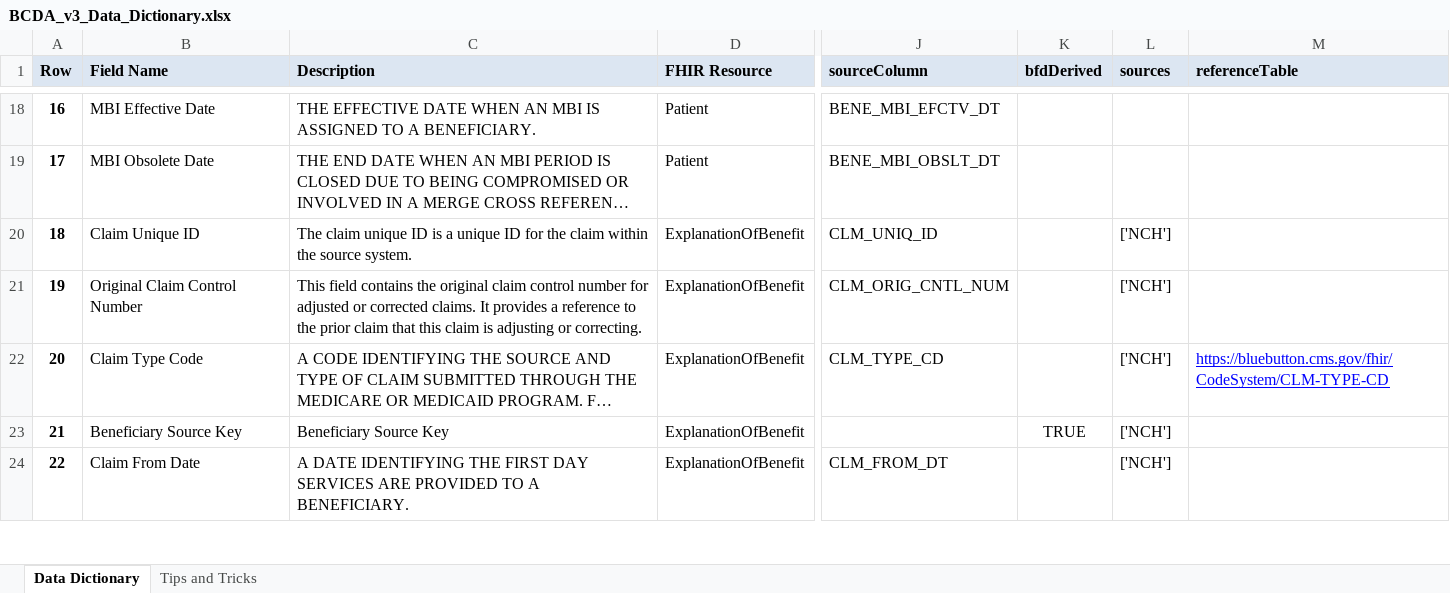
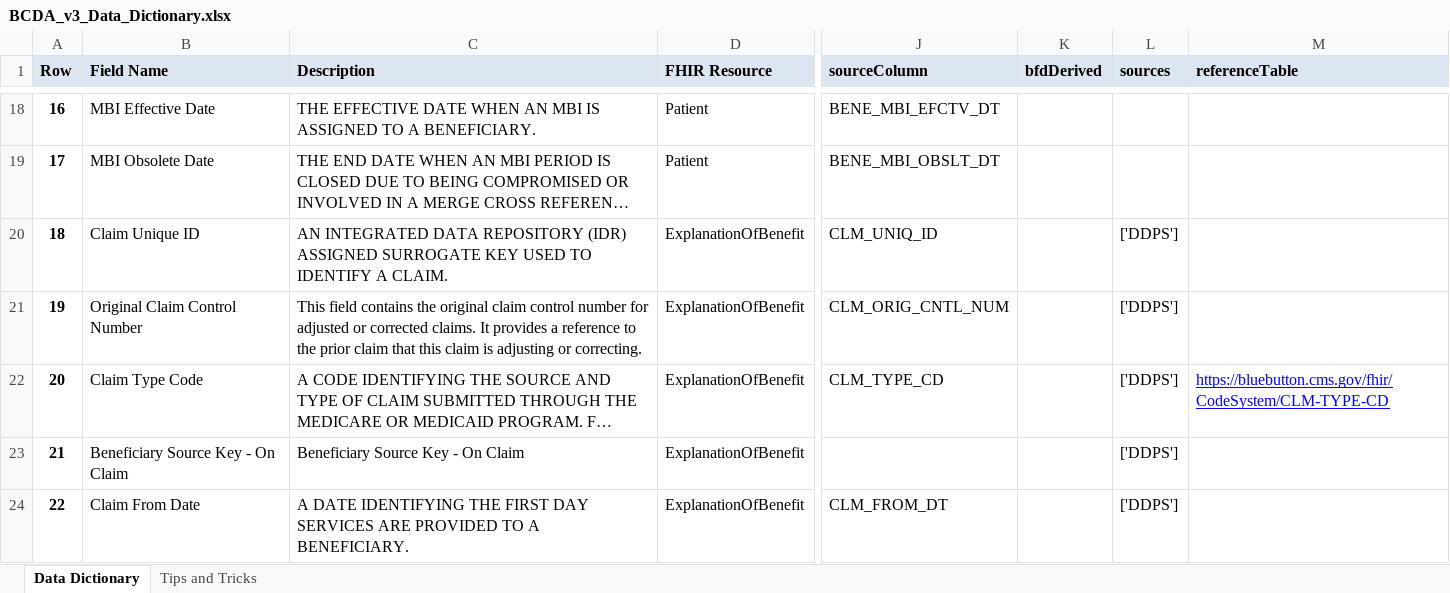
Before and after one commit to CMSgov/bcda-static-site, an Excel workbook: src/assets/downloads/BCDA_v3_Data_Dictionary.xlsx, sheet Data Dictionary, drawn as a sheet; only a part is shown, gaps mark what is left out; long unchanged cells end in …; values as stored, in another font and other column widths than the file's, no borders; the diff covers the shown part only; the diff names each change by its address in the sheet, - before the commit and + after, or states it on an @@ line.

Commit message:
Update v3 Data Dictionary file (#322)
## 🎫 Ticket

Updates the v3 Data Dictionary to the newest available file. Updates on
.../v3/how-to-migrate-v3.html

🛠 Changes

<!-- What was added, updated, or removed in this PR? -->

## ℹ️ Context

<!-- Why were these changes made? Add background context suitable for a
non-technical audience. -->

<!-- If any of the following security implications apply, this PR must
not be merged without Stephen Walter's approval. Explain in this section
and add @SJWalter11 as a reviewer.
  - Adds a new software dependency or dependencies.
  - Modifies or invalidates one or more of our security controls.
  - Stores or transmits data that was not stored or transmitted before.
- Requires additional review of security implications for other reasons.
-->

## 🧪 Validation

<!-- How were the changes verified? Did you fully test the acceptance
criteria in the ticket? Provide reproducible testing instructions and
screenshots if applicable. -->

```diff
--- a/src/assets/downloads/BCDA_v3_Data_Dictionary.xlsx (sheet Data Dictionary)
+++ b/src/assets/downloads/BCDA_v3_Data_Dictionary.xlsx (sheet Data Dictionary)
-C20 (Description): The claim unique ID is a unique ID for the claim within the source system.
+C20 (Description): AN INTEGRATED DATA REPOSITORY (IDR) ASSIGNED SURROGATE KEY USED TO IDENTIFY A CLAIM.
-L20:L24 (sources): ['NCH']
+L20:L24 (sources): ['DDPS']
-B23 (Field Name): Beneficiary Source Key
+B23 (Field Name): Beneficiary Source Key - On Claim
-C23 (Description): Beneficiary Source Key
+C23 (Description): Beneficiary Source Key - On Claim
-K23 (bfdDerived): TRUE
+K23 (bfdDerived): (empty)
```
Also changed, not shown: 32 added rows, 14 removed rows, 181 edited cells and row numbers in column A elsewhere in this sheet, sheet Tips and Tricks, 1 other file.
